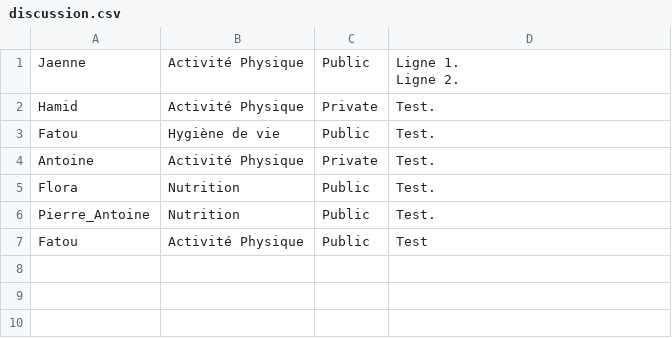
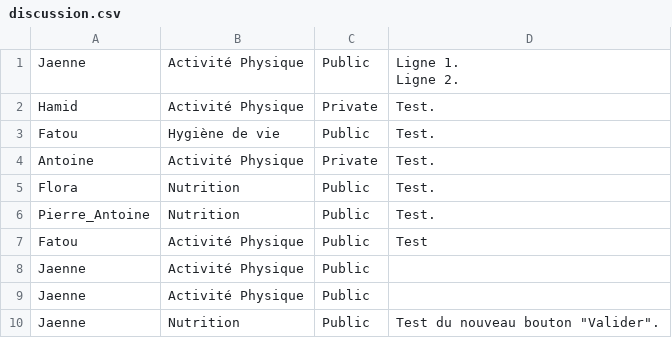
Before and after one commit to laurie-boissay/csv, a CSV file: discussion.csv, drawn as a sheet; the diff names each change by its address in the sheet, - before the commit and + after, or states it on an @@ line.

```diff
--- a/discussion.csv
+++ b/discussion.csv
+row 8: Jaenne | Activité Physique | Public
+row 9: Jaenne | Activité Physique | Public
+row 10: Jaenne | Nutrition | Public | Test du nouveau bouton "Valider".
```
Also changed, not shown: 3 other files.
